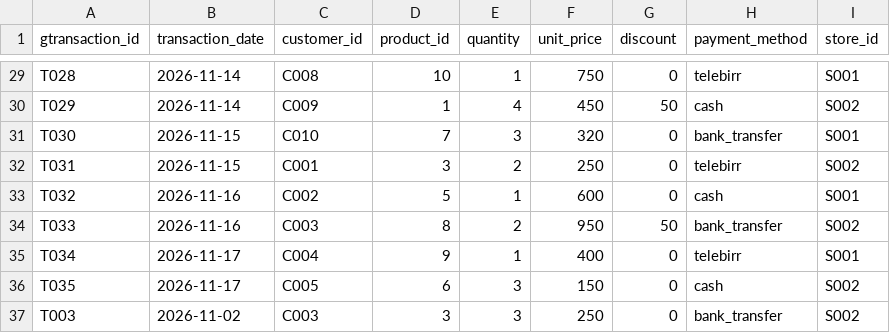
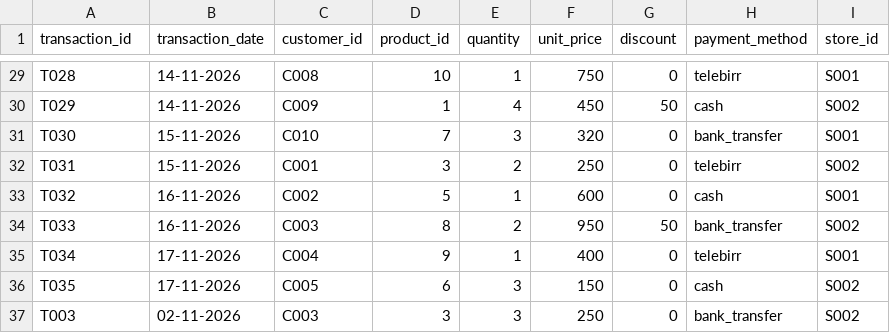
Before and after one commit to Abiy25/retail-etl-elt-pipeline, a CSV file: data/raw/sales.csv, drawn as a sheet; only a part is shown, gaps mark what is left out; the diff covers the shown part only; the diff names each change by its address in the sheet, - before the commit and + after, or states it on an @@ line.

```diff
--- a/data/raw/sales.csv
+++ b/data/raw/sales.csv
-A1: gtransaction_id
+A1: transaction_id
-B29:B30 (transaction_date): 2026-11-14
+B29:B30 (transaction_date): 14-11-2026
-B31:B32 (transaction_date): 2026-11-15
+B31:B32 (transaction_date): 15-11-2026
-B33:B34 (transaction_date): 2026-11-16
+B33:B34 (transaction_date): 16-11-2026
-B35:B36 (transaction_date): 2026-11-17
+B35:B36 (transaction_date): 17-11-2026
-B37 (transaction_date): 2026-11-02
+B37 (transaction_date): 02-11-2026
```
Also changed, not shown: 26 edited cells elsewhere in this file, 2 other files.
